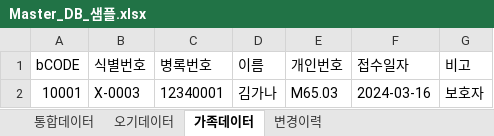
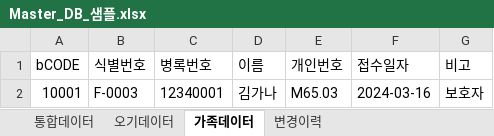
Before and after one commit to Jojunehyung/Data-QC-program, an Excel workbook: sample_data/Master_DB_샘플.xlsx, sheet 가족데이터, drawn as a sheet; values as stored, in another font and other column widths than the file's, no borders; the diff names each change by its address in the sheet, - before the commit and + after, or states it on an @@ line.

```diff
--- a/sample_data/Master_DB_샘플.xlsx (sheet 가족데이터)
+++ b/sample_data/Master_DB_샘플.xlsx (sheet 가족데이터)
-B2 (식별번호): X-0003
+B2 (식별번호): F-0003
```
Also changed, not shown: sheet 통합데이터, sample_data/rid_파일_샘플.xlsx, sample_data/수집일지_샘플.xlsx, 21 other files.
